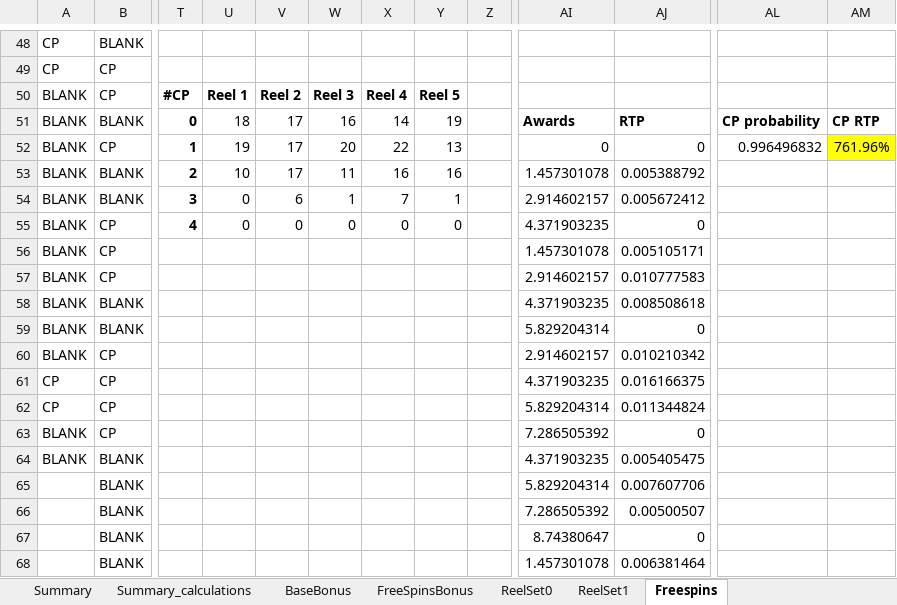
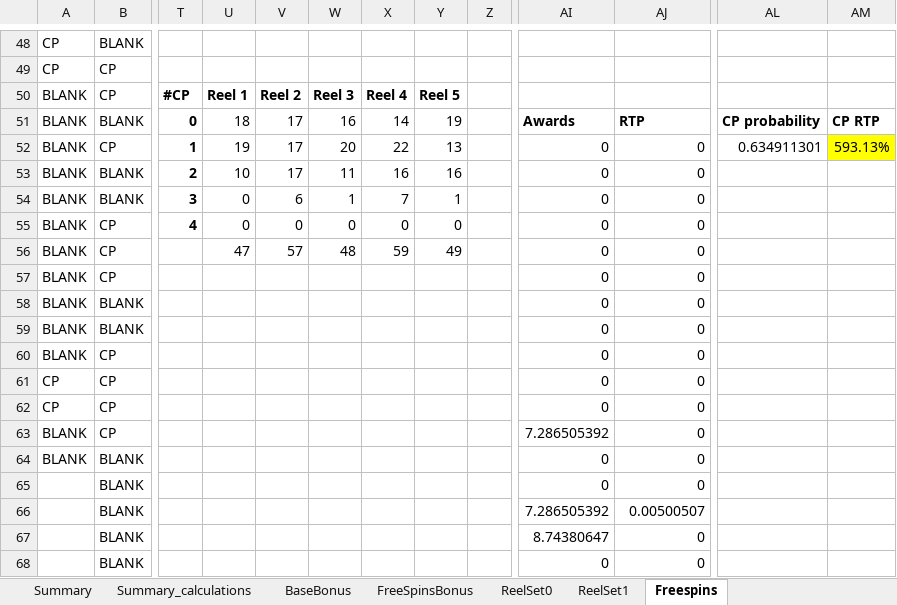
Before and after one commit to justinraisp/Slot-Machine, an Excel workbook: calculations/SlotMachine96.xlsx, sheet Freespins, drawn as a sheet; only a part is shown, gaps mark what is left out; values as stored, in another font and other column widths than the file's, no borders; conditional formats not drawn; the diff covers the shown part only; the diff names each change by its address in the sheet, - before the commit and + after, or states it on an @@ line.

```diff
--- a/calculations/SlotMachine96.xlsx (sheet Freespins)
+++ b/calculations/SlotMachine96.xlsx (sheet Freespins)
-AL52: 0.996496832
+AL52: 0.634911301
-AM52: 761.96%
+AM52: 593.13%
-AI53: 1.457301078
+AI53: 0
-AJ53: 0.005388792
+AJ53: 0
-AI54: 2.914602157
+AI54: 0
-AJ54: 0.005672412
+AJ54: 0
-AI55: 4.371903235
+AI55: 0
-U56: (empty)
+U56: 47
-V56: (empty)
+V56: 57
-W56: (empty)
+W56: 48
-X56: (empty)
+X56: 59
-Y56: (empty)
+Y56: 49
-AI56: 1.457301078
+AI56: 0
-AJ56: 0.005105171
+AJ56: 0
-AI57: 2.914602157
+AI57: 0
-AJ57: 0.010777583
+AJ57: 0
-AI58: 4.371903235
+AI58: 0
-AJ58: 0.008508618
+AJ58: 0
-AI59: 5.829204314
+AI59: 0
-AI60: 2.914602157
+AI60: 0
-AJ60: 0.010210342
+AJ60: 0
-AI61: 4.371903235
+AI61: 0
-AJ61: 0.016166375
+AJ61: 0
-AI62: 5.829204314
+AI62: 0
-AJ62: 0.011344824
+AJ62: 0
-AI64: 4.371903235
+AI64: 0
-AJ64: 0.005405475
+AJ64: 0
-AI65: 5.829204314
+AI65: 0
-AJ65: 0.007607706
+AJ65: 0
-AI68: 1.457301078
+AI68: 0
-AJ68: 0.006381464
+AJ68: 0
```
Also changed, not shown: 216 edited cells elsewhere in this sheet, sheet ReelSet0, sheet ReelSet1, sheet Summary_calculations, sheet Summary, sheet FreeSpinsBonus, sheet BaseBonus, 16 other files.
